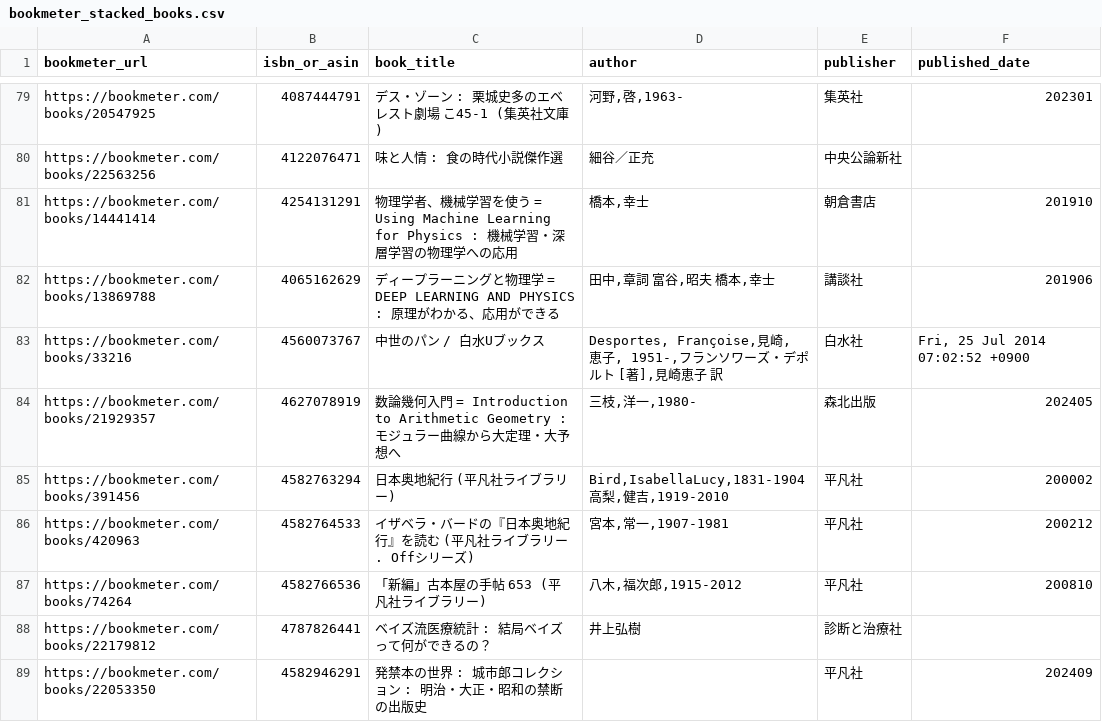
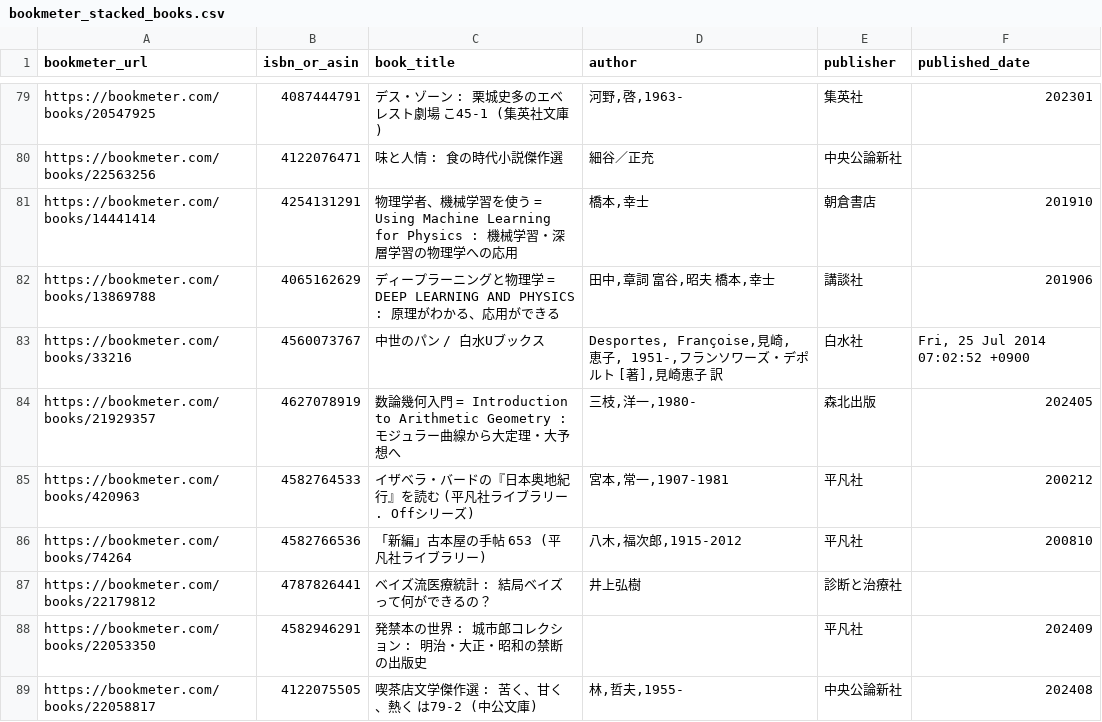
Before and after one commit to stepney141/bookmaker, a CSV file: apps/bookmeter/csv/bookmeter_stacked_books.csv, drawn as a sheet; only a part is shown, gaps mark what is left out; the shorter side is filled out with more unchanged rows.

```diff
--- a/apps/bookmeter/csv/bookmeter_stacked_books.csv
+++ b/apps/bookmeter/csv/bookmeter_stacked_books.csv
@@ -84,3 +84,2 @@ https://bookmeter.com/books/33216,4560073767,中世のパン / 白水Uブック
 https://bookmeter.com/books/21929357,4627078919,数論幾何入門 = Introduction to Arithmetic Geometry : モジュラー曲線から大定理・大予想へ,"三枝,洋一,1980-",森北出版,202405
-https://bookmeter.com/books/391456,4582763294,日本奥地紀行 (平凡社ライブラリー),"Bird,IsabellaLucy,1831-1904 高梨,健吉,1919-2010",平凡社,200002
 https://bookmeter.com/books/420963,4582764533,イザベラ・バードの『日本奥地紀行』を読む (平凡社ライブラリー. Offシリーズ),"宮本,常一,1907-1981",平凡社,200212
```
Also changed, not shown: 1 other file.
